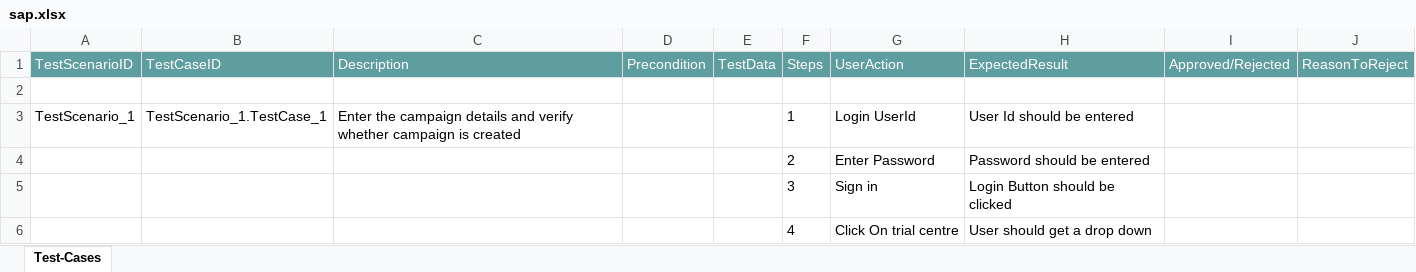
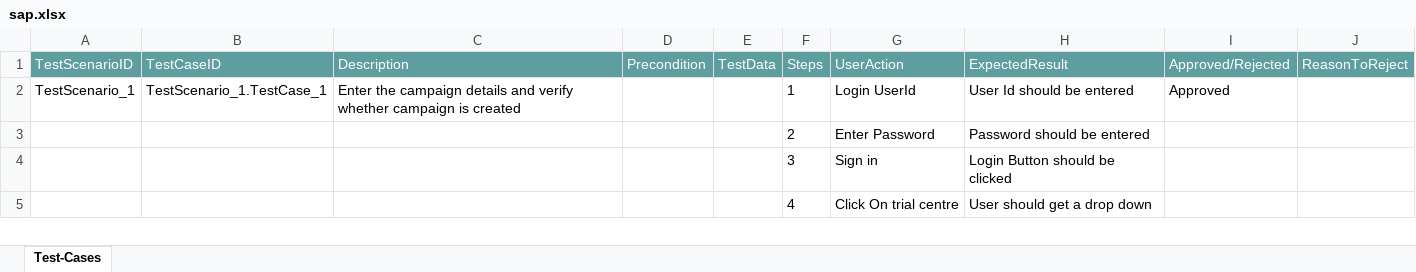
Before and after one commit to ShaikMohamedIrfan/Try, an Excel workbook: sap.xlsx, sheet Test-Cases, drawn as a sheet; only a part is shown; values as stored, in another font and other column widths than the file's, no borders; table styles not drawn; removed rows and columns are numbered as before the commit, all else as after; the diff names each change by its address in the sheet, - before the commit and + after, or states it on an @@ line.

Commit message:
Add files via upload

```diff
--- a/sap.xlsx (sheet Test-Cases)
+++ b/sap.xlsx (sheet Test-Cases)
-row 2: (empty)
-I2 (Approved/Rejected): (empty)
+I2 (Approved/Rejected): Approved
```
